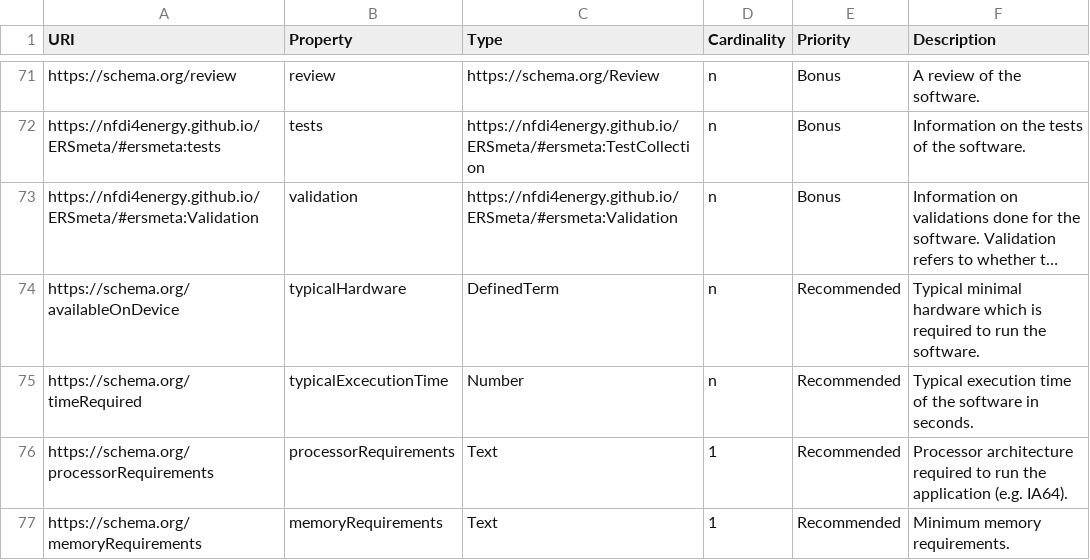
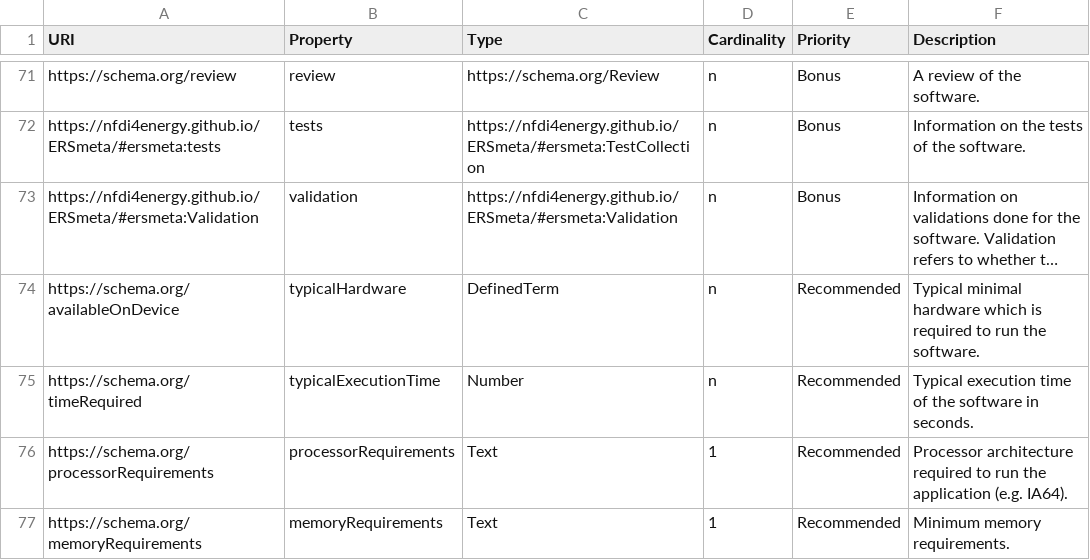
Before and after one commit to NFDI4Energy/ERSmeta, a CSV file: schema/properties_description.csv, drawn as a sheet; only a part is shown, gaps mark what is left out; long unchanged cells end in …; the diff names each change by its address in the sheet, - before the commit and + after, or states it on an @@ line.

```diff
--- a/schema/properties_description.csv
+++ b/schema/properties_description.csv
-B75 (Property): typicalExcecutionTime
+B75 (Property): typicalExecutionTime
```
